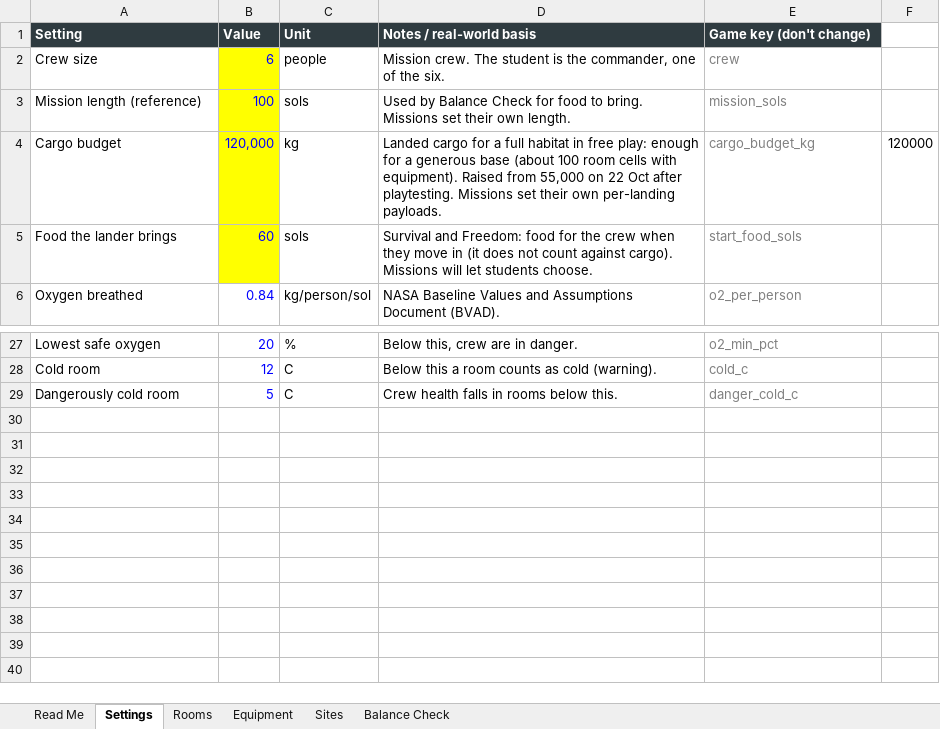
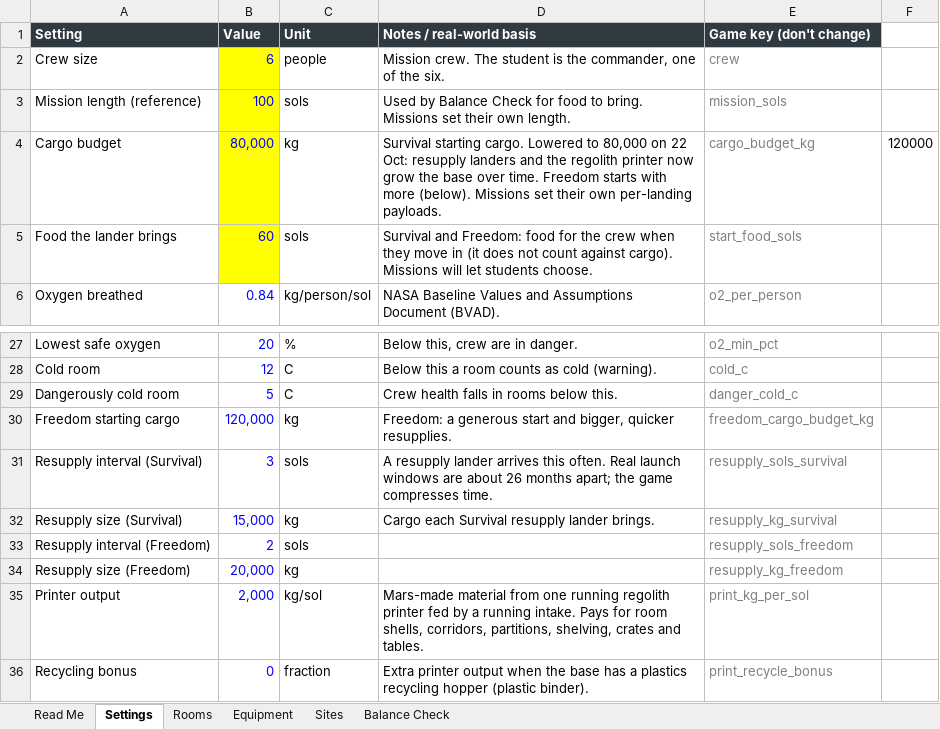
Before and after one commit to sedge87/marshab, an Excel workbook: docs/MarsHabitat_Balance.xlsx, sheet Settings, drawn as a sheet; only a part is shown, gaps mark what is left out; values as stored, in another font and other column widths than the file's, no borders; the diff names each change by its address in the sheet, - before the commit and + after, or states it on an @@ line.

```diff
--- a/docs/MarsHabitat_Balance.xlsx (sheet Settings)
+++ b/docs/MarsHabitat_Balance.xlsx (sheet Settings)
-B4 (Value): 120,000
+B4 (Value): 80,000
-D4 (Notes / real-world basis): Landed cargo for a full habitat in free play: enough for a generous base (about 100 room cells with equipment). Raised from 55,000 on 22 Oct after playtesting. Missions set…
+D4 (Notes / real-world basis): Survival starting cargo. Lowered to 80,000 on 22 Oct: resupply landers and the regolith printer now grow the base over time. Freedom starts with more (below). Missions set…
+row 30: Freedom starting cargo | 120,000 | kg | Freedom: a generous start and bigger, quicker resupplies. | freedom_cargo_budget_kg
+row 31: Resupply interval (Survival) | 3 | sols | A resupply lander arrives this often. Real launch windows are about 26 months apart; the game compresses time. | resupply_sols_survival
+row 32: Resupply size (Survival) | 15,000 | kg | Cargo each Survival resupply lander brings. | resupply_kg_survival
+row 33: Resupply interval (Freedom) | 2 | sols |  | resupply_sols_freedom
+row 34: Resupply size (Freedom) | 20,000 | kg |  | resupply_kg_freedom
+row 35: Printer output | 2,000 | kg/sol | Mars-made material from one running regolith printer fed by a running intake. Pays for room shells, corridors, partitions, shelving, crates and tables. | print_kg_per_sol
+row 36: Recycling bonus | 0 | fraction | Extra printer output when the base has a plastics recycling hopper (plastic binder). | print_recycle_bonus
```
Also changed, not shown: sheet Equipment, 29 other files.
